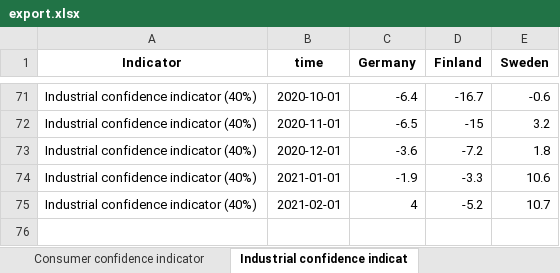
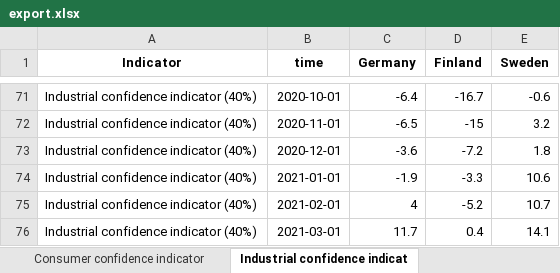
Before and after one commit to robonomist/robonomistClient, an Excel workbook: README_files/export.xlsx, sheet Industrial confidence indicat, drawn as a sheet; only a part is shown, gaps mark what is left out; values as stored, in another font and other column widths than the file's, no borders; the diff names each change by its address in the sheet, - before the commit and + after, or states it on an @@ line.

```diff
--- a/README_files/export.xlsx (sheet Industrial confidence indicat)
+++ b/README_files/export.xlsx (sheet Industrial confidence indicat)
+row 76: Industrial confidence indicator (40%) | 2021-03-01 | 11.7 | 0.4 | 14.1
```
Also changed, not shown: sheet Consumer confidence indicator, sheet Services confidence indicator, sheet Construction confidence indic, sheet Retail trade confidence indic, sheet The Economic sentiment indica, sheet The Employment expectations i, 10 other files.
